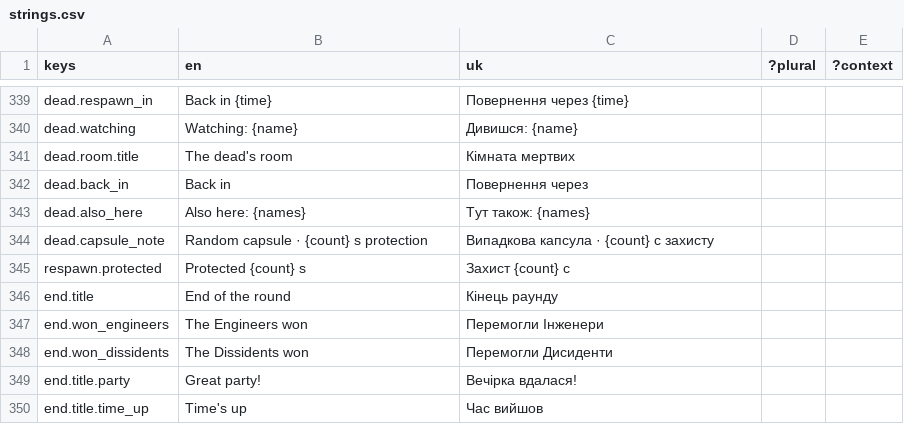
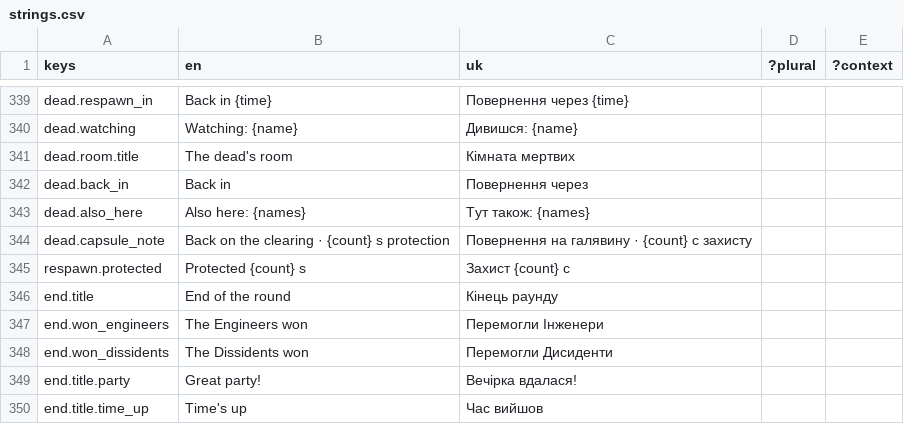
Before and after one commit to xperiaroco2/prime-game, a CSV file: client/i18n/strings.csv, drawn as a sheet; only a part is shown, gaps mark what is left out.

```diff
--- a/client/i18n/strings.csv
+++ b/client/i18n/strings.csv
@@ -343,3 +343,3 @@ dead.back_in,Back in,Повернення через,,
 dead.also_here,Also here: {names},Тут також: {names},,
-dead.capsule_note,Random capsule · {count} s protection,Випадкова капсула · {count} с захисту,,
+dead.capsule_note,Back on the clearing · {count} s protection,Повернення на галявину · {count} с захисту,,
 respawn.protected,Protected {count} s,Захист {count} с,,
```
Also changed, not shown: 2 other files.
